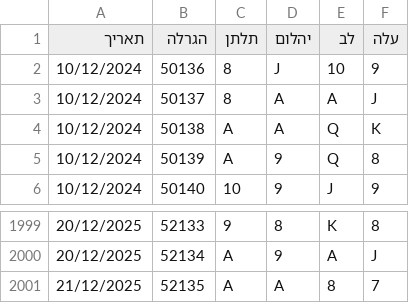
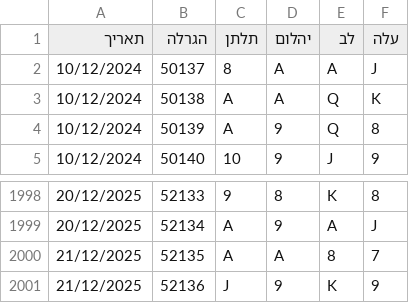
Before and after one commit to laly100/chance-feed, a CSV file: mini/latest_2000.csv, drawn as a sheet; only a part is shown, gaps mark what is left out; removed rows and columns are numbered as before the commit, all else as after; the diff names each change by its address in the sheet, - before the commit and + after, or states it on an @@ line.

```diff
--- a/mini/latest_2000.csv
+++ b/mini/latest_2000.csv
-row 2: 10/12/2024 | 50136 | 8 | J | 10 | 9
+row 2001: 21/12/2025 | 52136 | J | 9 | K | 9
```
Also changed, not shown: chance0.csv, mini/latest_1000.csv, 2 other files.
